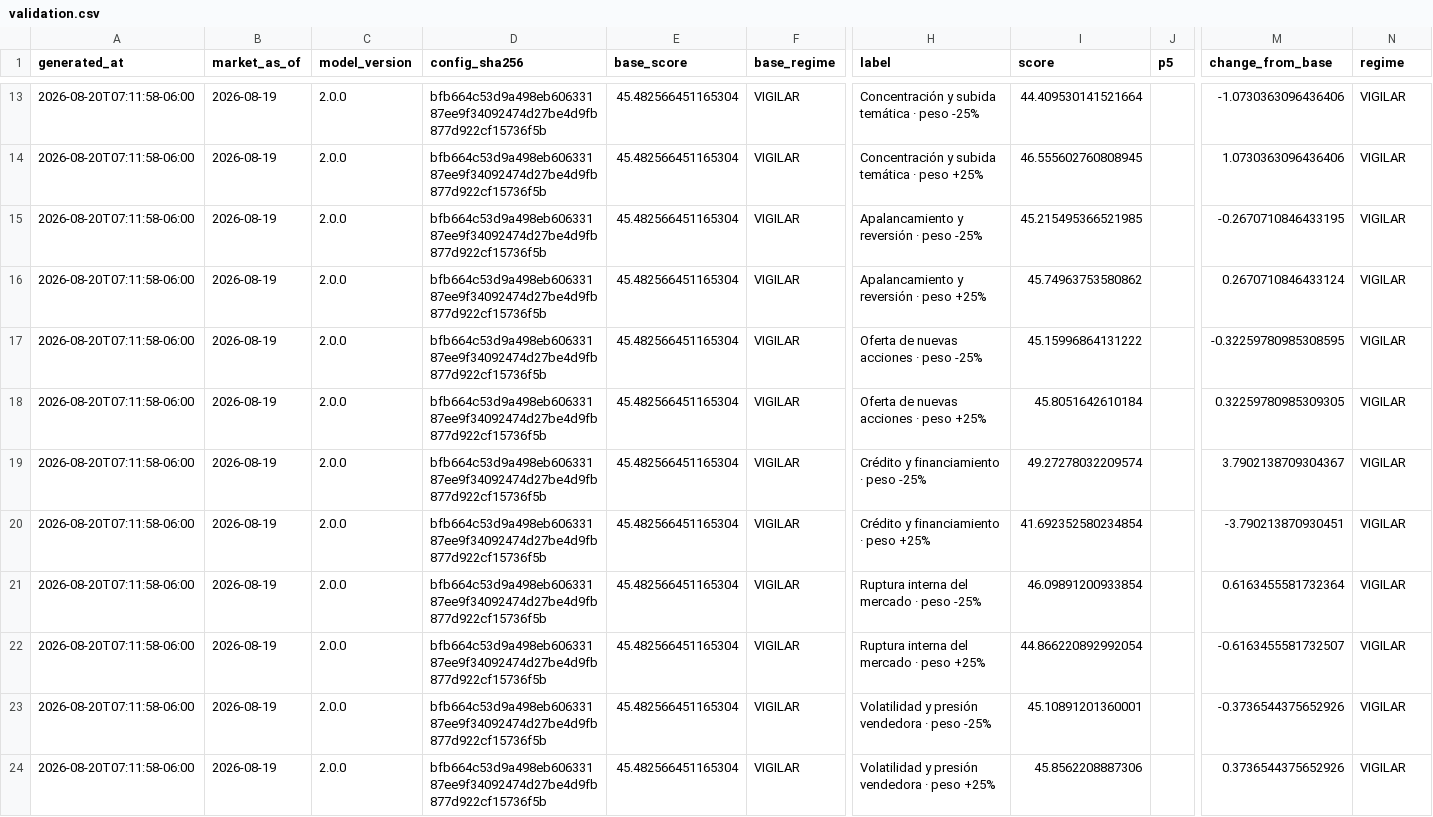
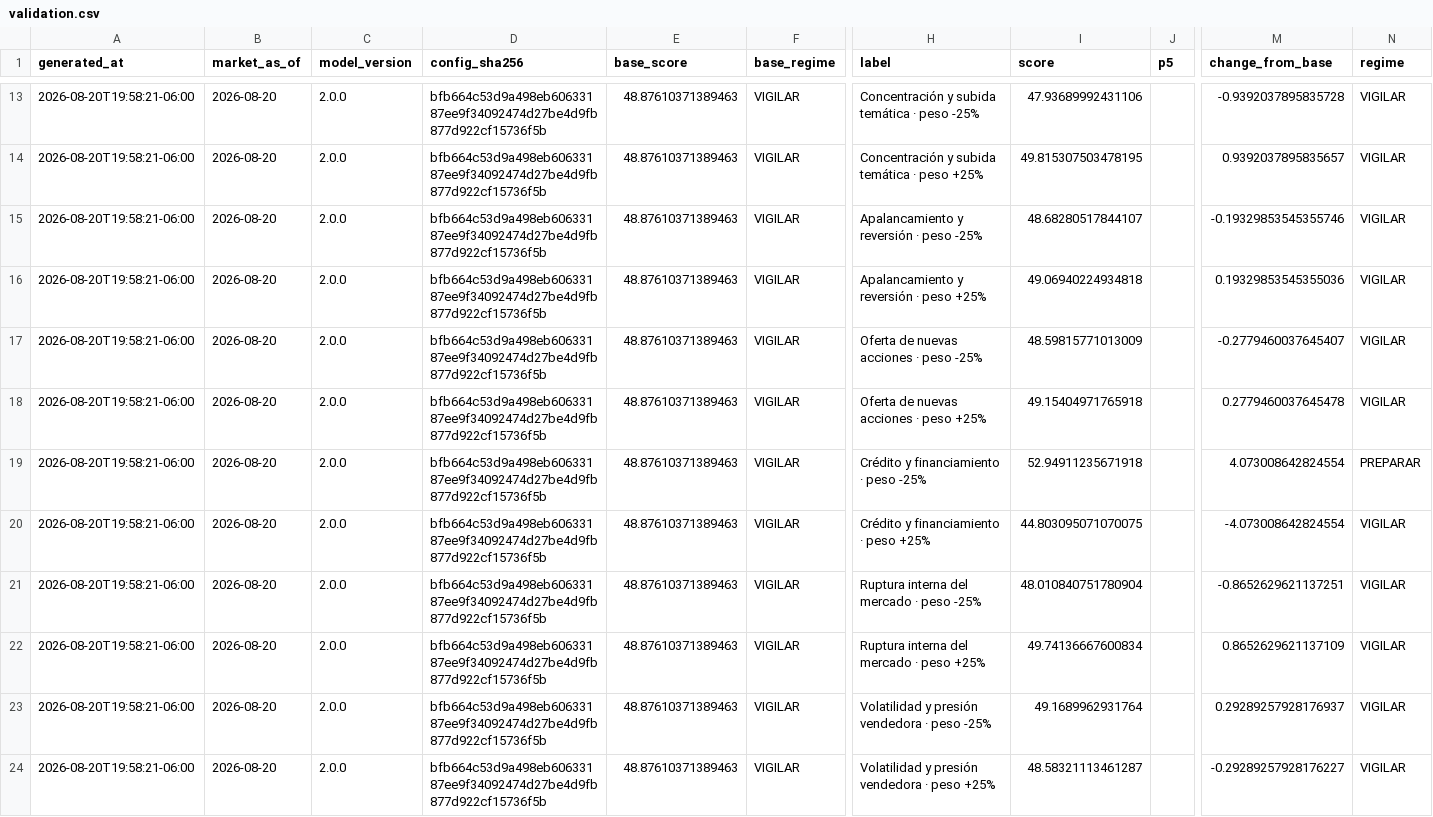
Before and after one commit to Bluxor-ai/radar-de-la-burbuja-ia, a CSV file: public/validation.csv, drawn as a sheet; only a part is shown, gaps mark what is left out; the diff covers the shown part only; the diff names each change by its address in the sheet, - before the commit and + after, or states it on an @@ line.

```diff
--- a/public/validation.csv
+++ b/public/validation.csv
-A13:A24 (generated_at): 2026-08-20T07:11:58-06:00
+A13:A24 (generated_at): 2026-08-20T19:58:21-06:00
-B13:B24 (market_as_of): 2026-08-19
+B13:B24 (market_as_of): 2026-08-20
-E13:E24 (base_score): 45.482566451165304
+E13:E24 (base_score): 48.87610371389463
-I13 (score): 44.409530141521664
+I13 (score): 47.93689992431106
-M13 (change_from_base): -1.0730363096436406
+M13 (change_from_base): -0.9392037895835728
-I14 (score): 46.555602760808945
+I14 (score): 49.815307503478195
-M14 (change_from_base): 1.0730363096436406
+M14 (change_from_base): 0.9392037895835657
-I15 (score): 45.215495366521985
+I15 (score): 48.68280517844107
-M15 (change_from_base): -0.2670710846433195
+M15 (change_from_base): -0.19329853545355746
-I16 (score): 45.74963753580862
+I16 (score): 49.06940224934818
-M16 (change_from_base): 0.2670710846433124
+M16 (change_from_base): 0.19329853545355036
-I17 (score): 45.15996864131222
+I17 (score): 48.59815771013009
-M17 (change_from_base): -0.32259780985308595
+M17 (change_from_base): -0.2779460037645407
-I18 (score): 45.8051642610184
+I18 (score): 49.15404971765918
-M18 (change_from_base): 0.32259780985309305
+M18 (change_from_base): 0.2779460037645478
-I19 (score): 49.27278032209574
+I19 (score): 52.94911235671918
-M19 (change_from_base): 3.7902138709304367
+M19 (change_from_base): 4.073008642824554
-N19 (regime): VIGILAR
+N19 (regime): PREPARAR
-I20 (score): 41.692352580234854
+I20 (score): 44.803095071070075
-M20 (change_from_base): -3.790213870930451
+M20 (change_from_base): -4.073008642824554
-I21 (score): 46.09891200933854
+I21 (score): 48.010840751780904
-M21 (change_from_base): 0.6163455581732364
+M21 (change_from_base): -0.8652629621137251
-I22 (score): 44.866220892992054
+I22 (score): 49.74136667600834
-M22 (change_from_base): -0.6163455581732507
+M22 (change_from_base): 0.8652629621137109
-I23 (score): 45.10891201360001
+I23 (score): 49.1689962931764
-M23 (change_from_base): -0.3736544375652926
+M23 (change_from_base): 0.29289257928176937
-I24 (score): 45.8562208887306
+I24 (score): 48.58321113461287
-M24 (change_from_base): 0.3736544375652926
+M24 (change_from_base): -0.29289257928176227
```
Also changed, not shown: 61 edited cells elsewhere in this file, data/gpu_price_history.csv, data/history.csv, 6 other files.
